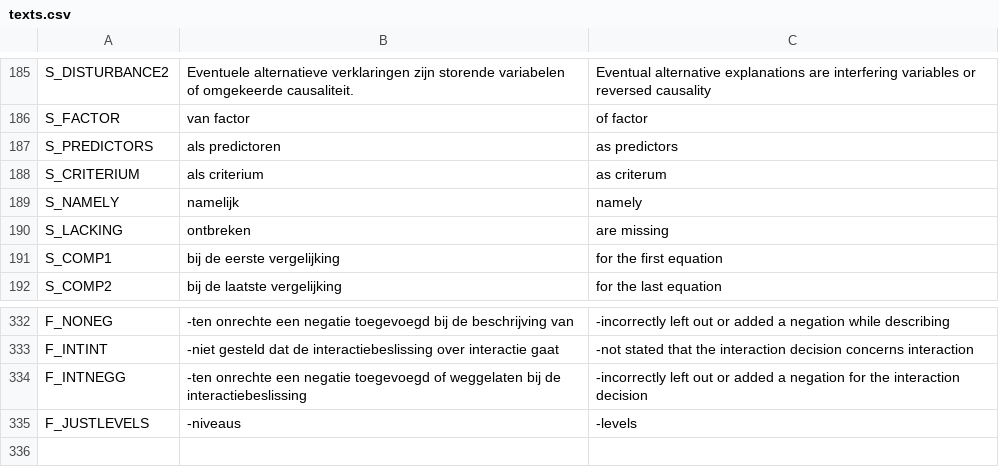
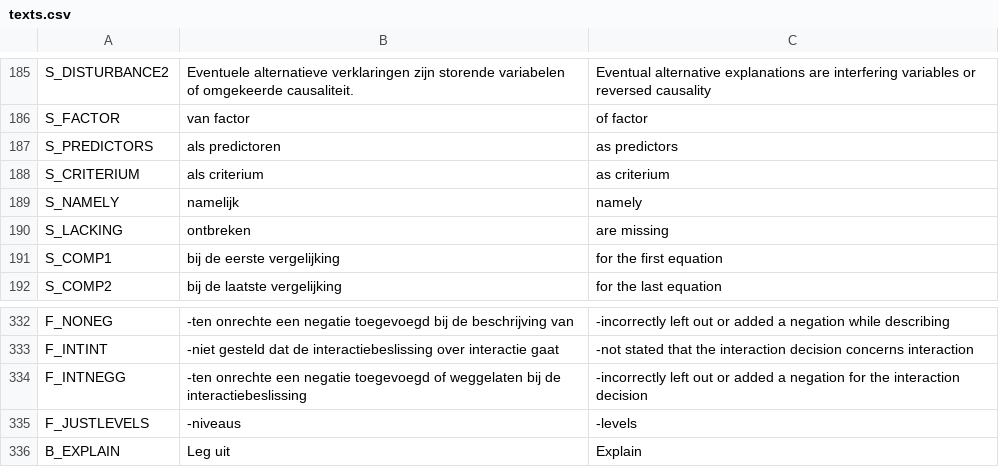
Before and after one commit to JulesEllis/ComeniusPrototype, a CSV file: ComeniusPrototype/app/code/texts.csv, drawn as a sheet; only a part is shown, gaps mark what is left out.

```diff
--- a/ComeniusPrototype/app/code/texts.csv
+++ b/ComeniusPrototype/app/code/texts.csv
@@ -187,3 +187,3 @@ S_FACTOR;van factor;of factor
 S_PREDICTORS; als predictoren; as predictors
-S_CRITERIUM; als criterium; as criterum
+S_CRITERIUM; als criterium; as criterium
 S_NAMELY;namelijk;namely
@@ -335 +335,2 @@ F_INTNEGG; -ten onrechte een negatie toegevoegd of weggelaten bij de interactieb
 F_JUSTLEVELS; -niveaus ; -levels
+B_EXPLAIN;Leg uit;Explain
```
Also changed, not shown: 8 other files.
